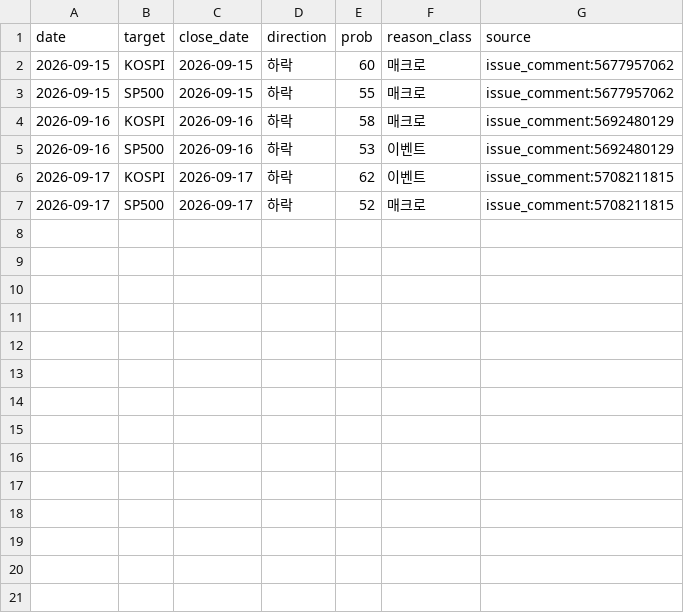
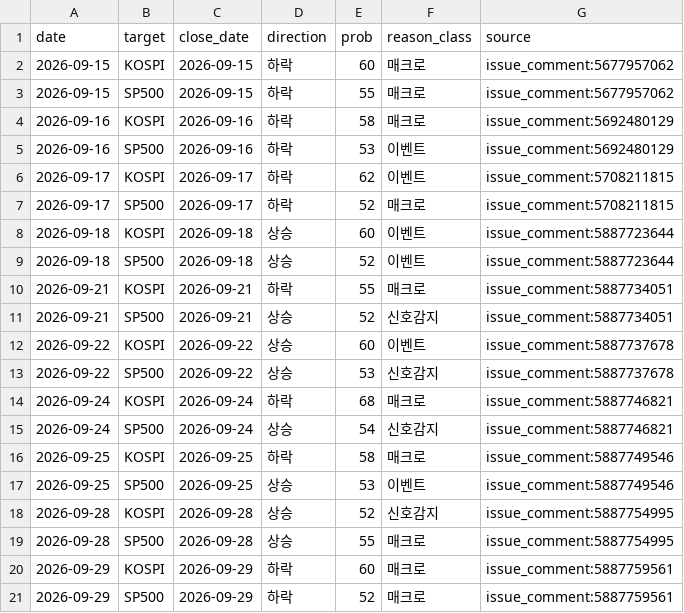
Before and after one commit to duksunghcg-ship-it/sentinel, a CSV file: forecast/predictions.csv, drawn as a sheet; the diff names each change by its address in the sheet, - before the commit and + after, or states it on an @@ line.

```diff
--- a/forecast/predictions.csv
+++ b/forecast/predictions.csv
+row 8: 2026-09-18 | KOSPI | 2026-09-18 | 상승 | 60 | 이벤트 | issue_comment:5887723644
+row 9: 2026-09-18 | SP500 | 2026-09-18 | 상승 | 52 | 이벤트 | issue_comment:5887723644
+row 10: 2026-09-21 | KOSPI | 2026-09-21 | 하락 | 55 | 매크로 | issue_comment:5887734051
+row 11: 2026-09-21 | SP500 | 2026-09-21 | 상승 | 52 | 신호감지 | issue_comment:5887734051
+row 12: 2026-09-22 | KOSPI | 2026-09-22 | 상승 | 60 | 이벤트 | issue_comment:5887737678
+row 13: 2026-09-22 | SP500 | 2026-09-22 | 상승 | 53 | 신호감지 | issue_comment:5887737678
+row 14: 2026-09-24 | KOSPI | 2026-09-24 | 하락 | 68 | 매크로 | issue_comment:5887746821
+row 15: 2026-09-24 | SP500 | 2026-09-24 | 상승 | 54 | 신호감지 | issue_comment:5887746821
+row 16: 2026-09-25 | KOSPI | 2026-09-25 | 하락 | 58 | 매크로 | issue_comment:5887749546
+row 17: 2026-09-25 | SP500 | 2026-09-25 | 상승 | 53 | 이벤트 | issue_comment:5887749546
+row 18: 2026-09-28 | KOSPI | 2026-09-28 | 상승 | 52 | 신호감지 | issue_comment:5887754995
+row 19: 2026-09-28 | SP500 | 2026-09-28 | 상승 | 55 | 매크로 | issue_comment:5887754995
+row 20: 2026-09-29 | KOSPI | 2026-09-29 | 하락 | 60 | 매크로 | issue_comment:5887759561
+row 21: 2026-09-29 | SP500 | 2026-09-29 | 하락 | 52 | 매크로 | issue_comment:5887759561
```
Also changed, not shown: cache/cache_BAMLH0A0HYM2.csv, forecast/prices.csv, 4 other files.
